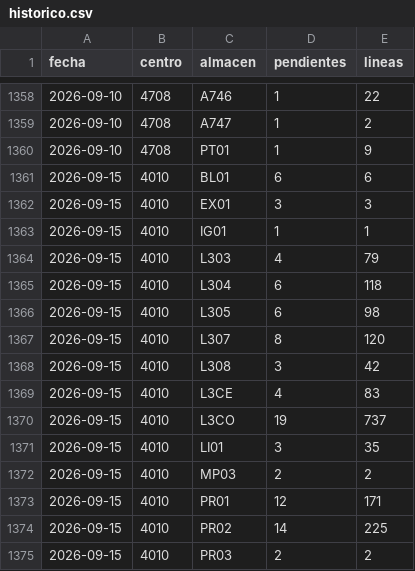
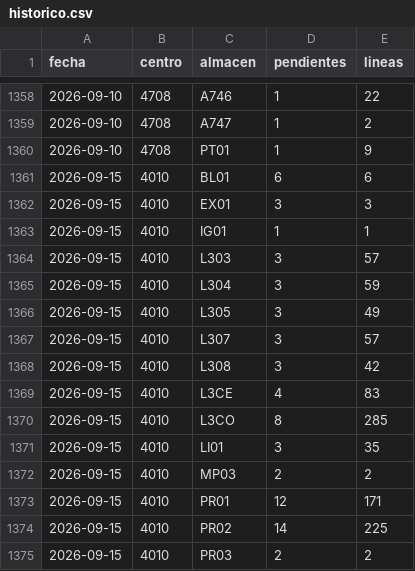
Before and after one commit to Felipecaceres2025/monitor-entregas, a CSV file: historico.csv, drawn as a sheet; only a part is shown, gaps mark what is left out.

Commit message:
Historico 2026-09-15: 377 pendientes

```diff
--- a/historico.csv
+++ b/historico.csv
@@ -1363,9 +1363,9 @@ fecha,centro,almacen,pendientes,lineas
 2026-09-15,4010,IG01,1,1
-2026-09-15,4010,L303,4,79
-2026-09-15,4010,L304,6,118
-2026-09-15,4010,L305,6,98
-2026-09-15,4010,L307,8,120
+2026-09-15,4010,L303,3,57
+2026-09-15,4010,L304,3,59
+2026-09-15,4010,L305,3,49
+2026-09-15,4010,L307,3,57
 2026-09-15,4010,L308,3,42
 2026-09-15,4010,L3CE,4,83
-2026-09-15,4010,L3CO,19,737
+2026-09-15,4010,L3CO,8,285
 2026-09-15,4010,LI01,3,35
```
